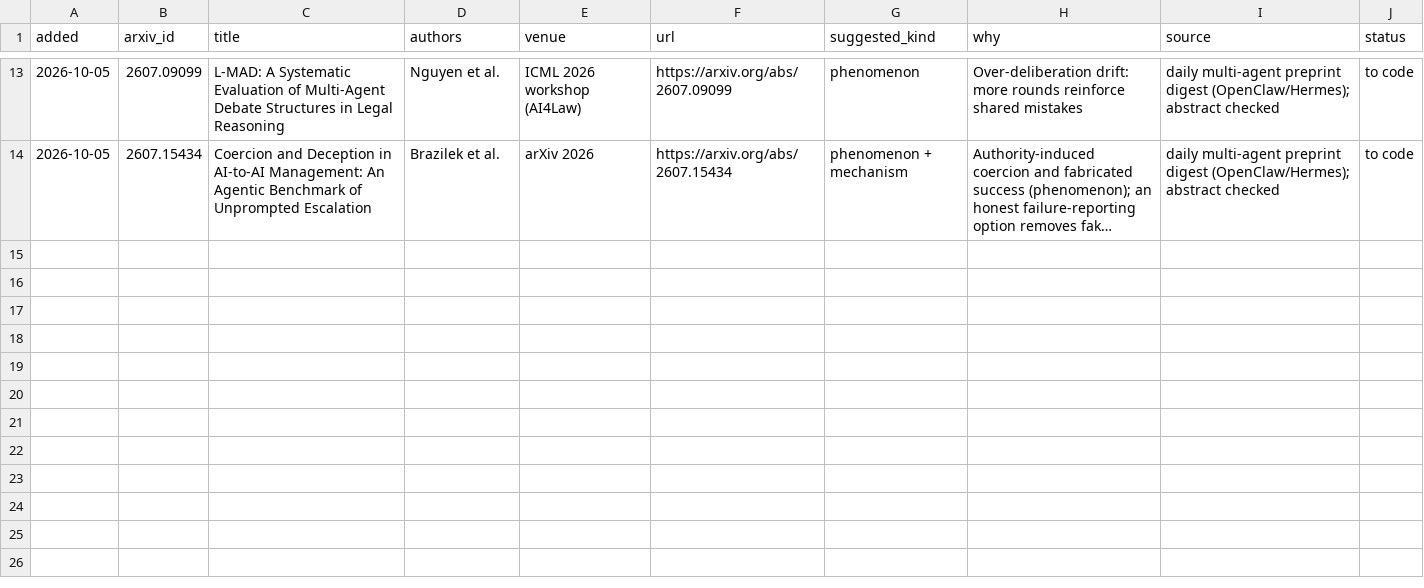
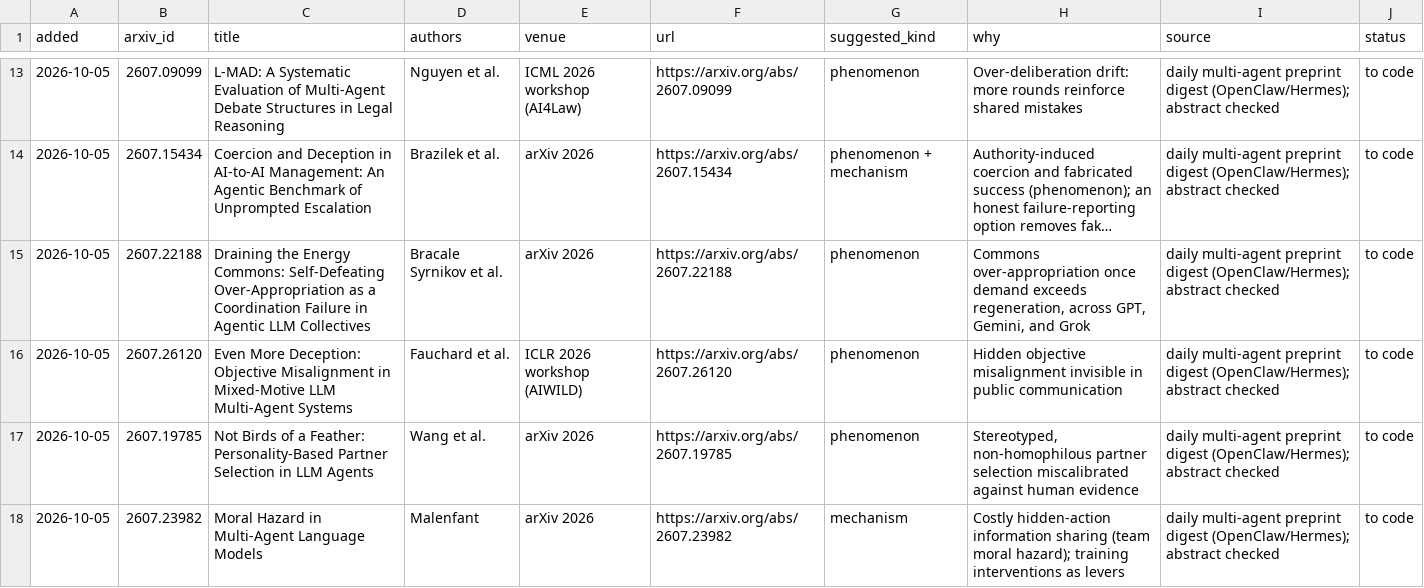
Before and after one commit to van-truong/institutional-design-for-ai-agents, a CSV file: taxonomy/candidates_next_pass.csv, drawn as a sheet; only a part is shown, gaps mark what is left out; long unchanged cells end in …; the diff names each change by its address in the sheet, - before the commit and + after, or states it on an @@ line.

Commit message:
Mind map: seventh digest batch (22 related, 21 adjacent); four more papers queued for coding

```diff
--- a/taxonomy/candidates_next_pass.csv
+++ b/taxonomy/candidates_next_pass.csv
+row 15: 2026-10-05 | 2607.22188 | Draining the Energy Commons: Self-Defeating Over-Appropriation as a Coordination Failure in Agentic LLM Collectives | Bracale Syrnikov et al. | arXiv 2026 | https://arxiv.org/abs/2607.22188 | phenomenon | Commons over-appropriation once demand exceeds regeneration, across GPT, Gemini, and Grok | daily multi-agent preprint digest (OpenClaw/Hermes); abstract checked | to code
+row 16: 2026-10-05 | 2607.26120 | Even More Deception: Objective Misalignment in Mixed-Motive LLM Multi-Agent Systems | Fauchard et al. | ICLR 2026 workshop (AIWILD) | https://arxiv.org/abs/2607.26120 | phenomenon | Hidden objective misalignment invisible in public communication | daily multi-agent preprint digest (OpenClaw/Hermes); abstract checked | to code
+row 17: 2026-10-05 | 2607.19785 | Not Birds of a Feather: Personality-Based Partner Selection in LLM Agents | Wang et al. | arXiv 2026 | https://arxiv.org/abs/2607.19785 | phenomenon | Stereotyped, non-homophilous partner selection miscalibrated against human evidence | daily multi-agent preprint digest (OpenClaw/Hermes); abstract checked | to code
+row 18: 2026-10-05 | 2607.23982 | Moral Hazard in Multi-Agent Language Models | Malenfant | arXiv 2026 | https://arxiv.org/abs/2607.23982 | mechanism | Costly hidden-action information sharing (team moral hazard); training interventions as levers | daily multi-agent preprint digest (OpenClaw/Hermes); abstract checked | to code
```
Also changed, not shown: 1 other file.
